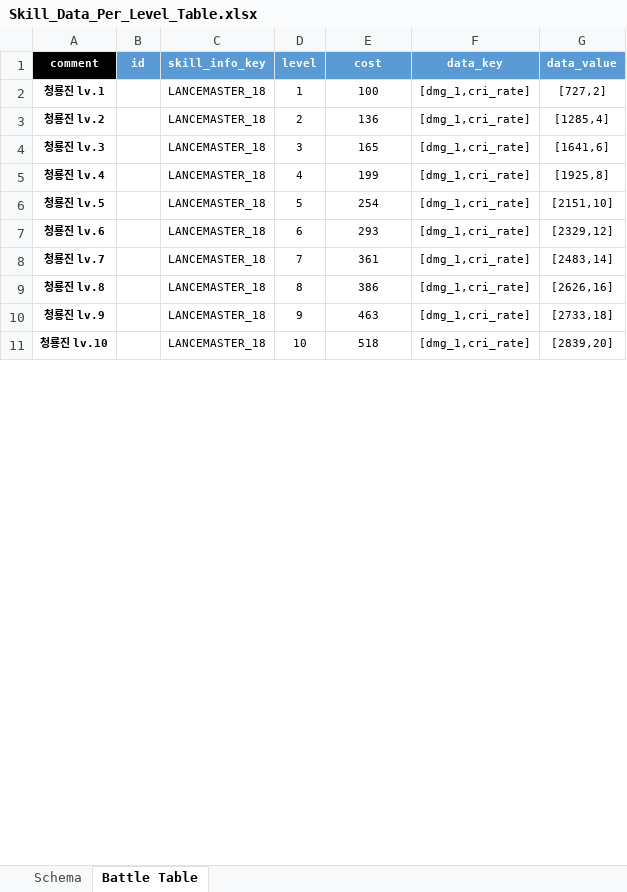
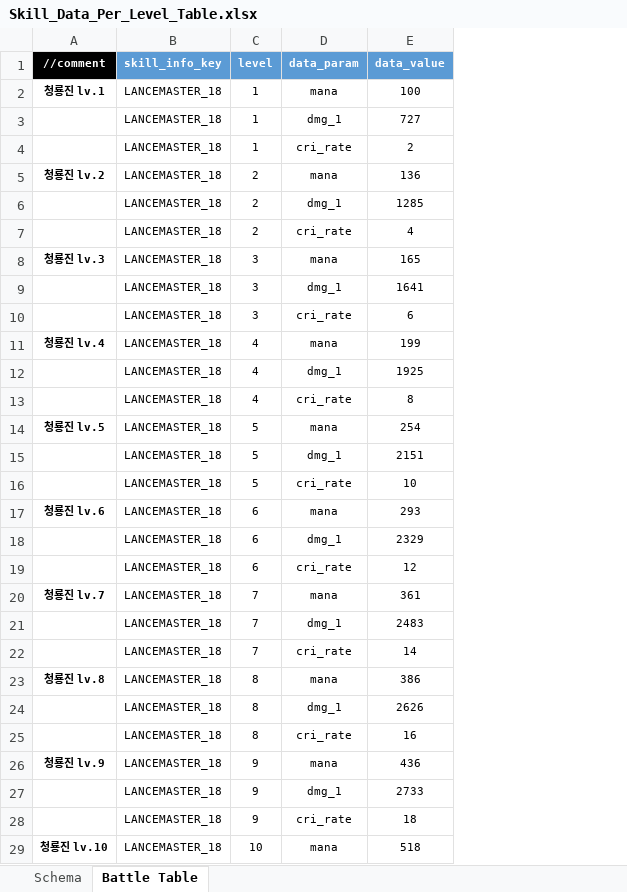
Before and after one commit to hjs0913/GameDesign, an Excel workbook: 로스트아크/데이터테이블/Skill_Data_Per_Level_Table.xlsx, sheet Battle Table, drawn as a sheet; only a part is shown; values as stored, in another font and other column widths than the file's, no borders; removed rows and columns are numbered as before the commit, all else as after; the diff covers the shown part only; the diff names each change by its address in the sheet, - before the commit and + after, or states it on an @@ line.

```diff
--- a/로스트아크/데이터테이블/Skill_Data_Per_Level_Table.xlsx (sheet Battle Table)
+++ b/로스트아크/데이터테이블/Skill_Data_Per_Level_Table.xlsx (sheet Battle Table)
-column B (id), empty
+column D (data_param), row 2: mana; row 5: mana; row 8: mana; row 11: mana; row 14: mana; row 17: mana; row 20: mana; row 23: mana; row 26: mana; row 29: mana
-column F (data_key), rows 2-11: all [dmg_1,cri_rate]
-column G (data_value), rows 2-11: [727,2] | [1285,4] | [1641,6] | [1925,8] | [2151,10] | [2329,12] | [2483,14] | [2626,16] | [2733,18] | [2839,20]
-A1: comment
+A1: //comment
-E1: cost
+E1: data_value
+row 3:  | LANCEMASTER_18 | 1 | dmg_1 | 727
+row 4:  | LANCEMASTER_18 | 1 | cri_rate | 2
+row 6:  | LANCEMASTER_18 | 2 | dmg_1 | 1285
+row 7:  | LANCEMASTER_18 | 2 | cri_rate | 4
+row 9:  | LANCEMASTER_18 | 3 | dmg_1 | 1641
+row 10:  | LANCEMASTER_18 | 3 | cri_rate | 6
+row 12:  | LANCEMASTER_18 | 4 | dmg_1 | 1925
+row 13:  | LANCEMASTER_18 | 4 | cri_rate | 8
+row 15:  | LANCEMASTER_18 | 5 | dmg_1 | 2151
+row 16:  | LANCEMASTER_18 | 5 | cri_rate | 10
+row 18:  | LANCEMASTER_18 | 6 | dmg_1 | 2329
+row 19:  | LANCEMASTER_18 | 6 | cri_rate | 12
+row 21:  | LANCEMASTER_18 | 7 | dmg_1 | 2483
+row 22:  | LANCEMASTER_18 | 7 | cri_rate | 14
+row 24:  | LANCEMASTER_18 | 8 | dmg_1 | 2626
+row 25:  | LANCEMASTER_18 | 8 | cri_rate | 16
-E26 (data_value): 463
+E26 (data_value): 436
+row 27:  | LANCEMASTER_18 | 9 | dmg_1 | 2733
+row 28:  | LANCEMASTER_18 | 9 | cri_rate | 18
```
Also changed, not shown: 44 added rows and 2 edited cells elsewhere in this sheet, sheet Schema, formulas that keep their value, 로스트아크/데이터테이블/Skill_Table.xlsx, 4 other files.
